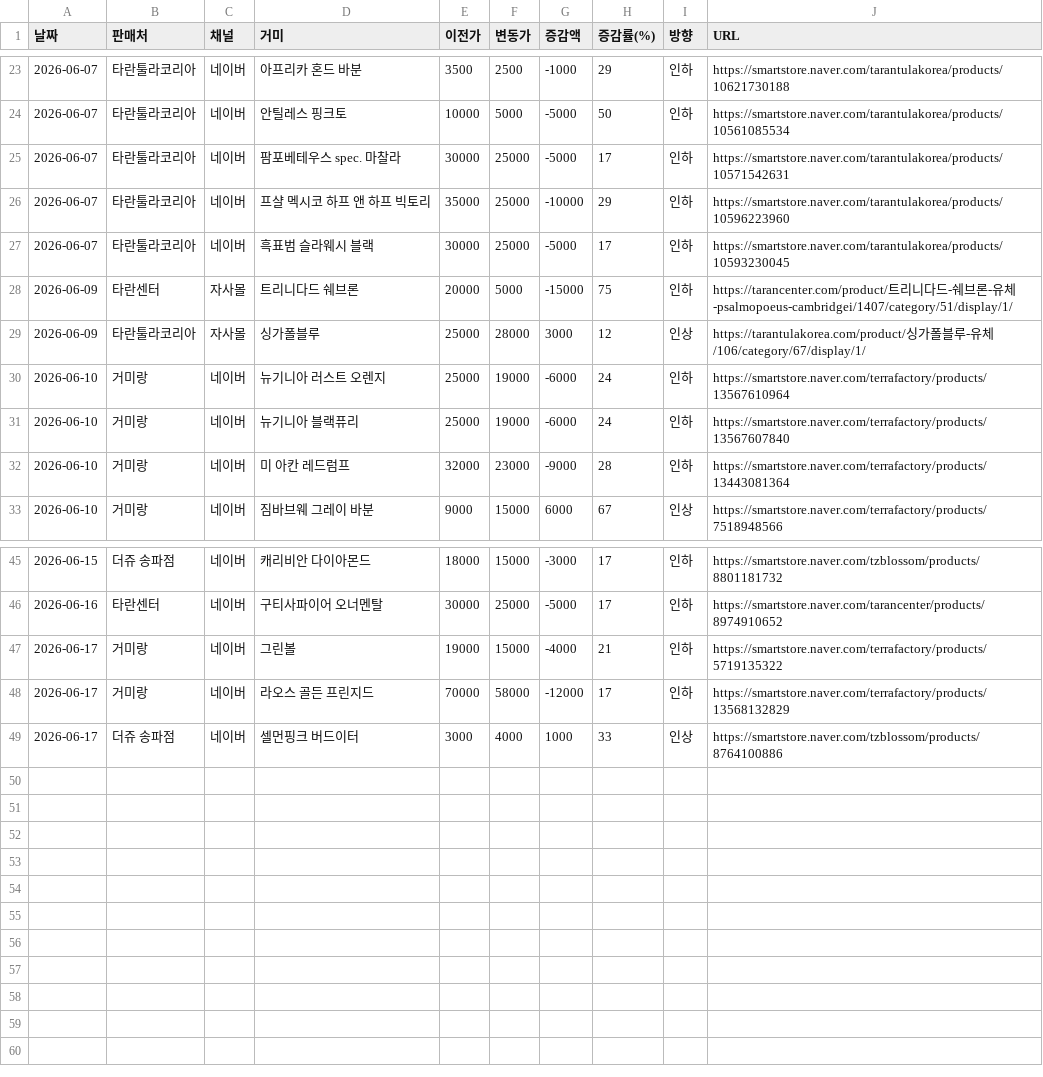
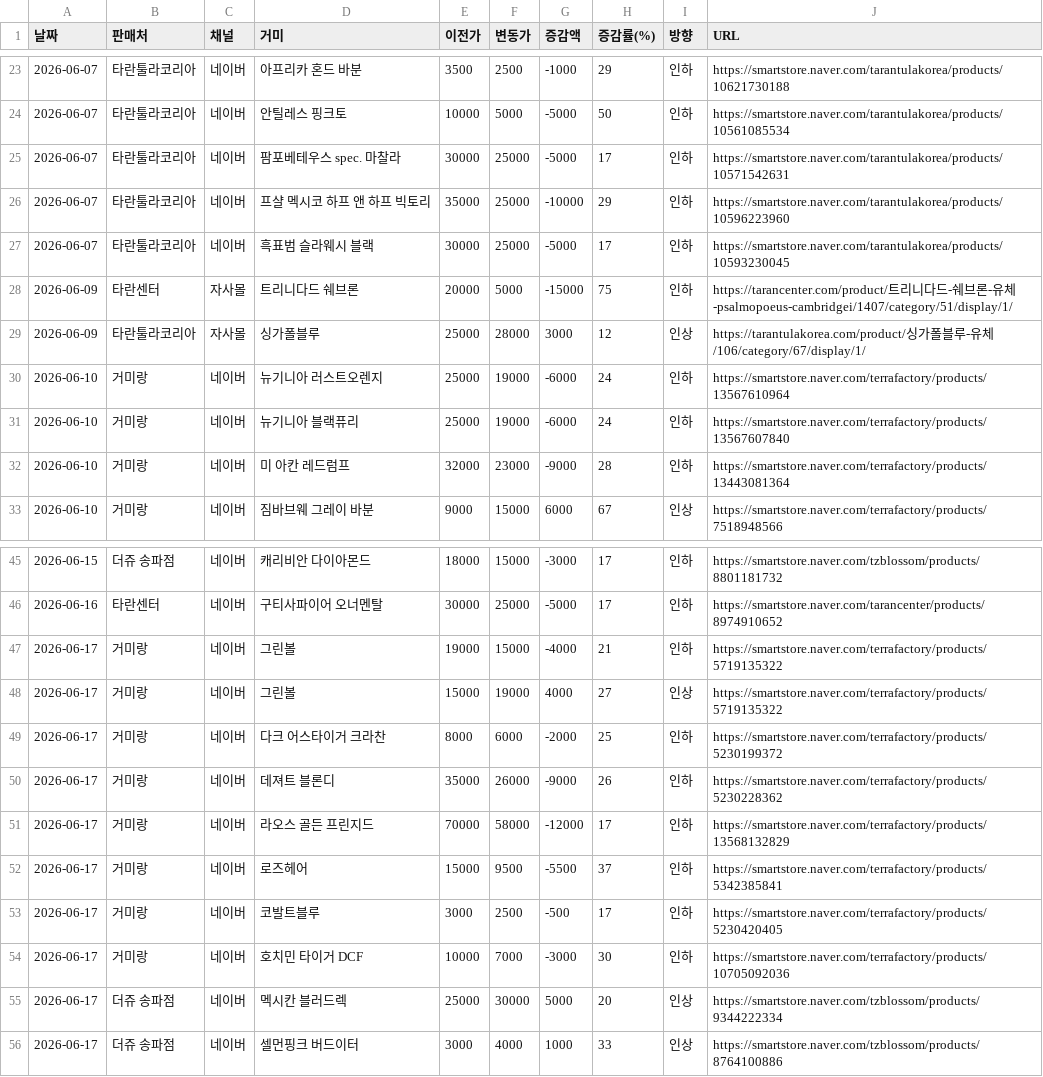
Before and after one commit to janghongku/tarantula-prices, a CSV file: outputs/가격변동_로그.csv, drawn as a sheet; only a part is shown, gaps mark what is left out.

Commit message:
chore: naver auto-update (2026-06-17 22:58:01)

```diff
--- a/outputs/가격변동_로그.csv
+++ b/outputs/가격변동_로그.csv
@@ -29,3 +29,3 @@
 2026-06-09,타란툴라코리아,자사몰,싱가폴블루,25000,28000,3000,12,인상,https://tarantulakorea.com/product/싱가폴블루-유체/106/category/67/display/1/
-2026-06-10,거미랑,네이버,뉴기니아 러스트 오렌지,25000,19000,-6000,24,인하,https://smartstore.naver.com/terrafactory/products/13567610964
+2026-06-10,거미랑,네이버,뉴기니아 러스트오렌지,25000,19000,-6000,24,인하,https://smartstore.naver.com/terrafactory/products/13567610964
 2026-06-10,거미랑,네이버,뉴기니아 블랙퓨리,25000,19000,-6000,24,인하,https://smartstore.naver.com/terrafactory/products/13567607840
@@ -47,3 +47,10 @@
 2026-06-17,거미랑,네이버,그린볼,19000,15000,-4000,21,인하,https://smartstore.naver.com/terrafactory/products/5719135322
+2026-06-17,거미랑,네이버,그린볼,15000,19000,4000,27,인상,https://smartstore.naver.com/terrafactory/products/5719135322
+2026-06-17,거미랑,네이버,다크 어스타이거 크라찬,8000,6000,-2000,25,인하,https://smartstore.naver.com/terrafactory/products/5230199372
+2026-06-17,거미랑,네이버,데져트 블론디,35000,26000,-9000,26,인하,https://smartstore.naver.com/terrafactory/products/5230228362
 2026-06-17,거미랑,네이버,라오스 골든 프린지드,70000,58000,-12000,17,인하,https://smartstore.naver.com/terrafactory/products/13568132829
+2026-06-17,거미랑,네이버,로즈헤어,15000,9500,-5500,37,인하,https://smartstore.naver.com/terrafactory/products/5342385841
+2026-06-17,거미랑,네이버,코발트블루,3000,2500,-500,17,인하,https://smartstore.naver.com/terrafactory/products/5230420405
+2026-06-17,거미랑,네이버,호치민 타이거 DCF,10000,7000,-3000,30,인하,https://smartstore.naver.com/terrafactory/products/10705092036
+2026-06-17,더쥬 송파점,네이버,멕시칸 블러드렉,25000,30000,5000,20,인상,https://smartstore.naver.com/tzblossom/products/9344222334
 2026-06-17,더쥬 송파점,네이버,셀먼핑크 버드이터,3000,4000,1000,33,인상,https://smartstore.naver.com/tzblossom/products/8764100886
```
Also changed, not shown: outputs/신규등록_로그.csv, 5 other files.
